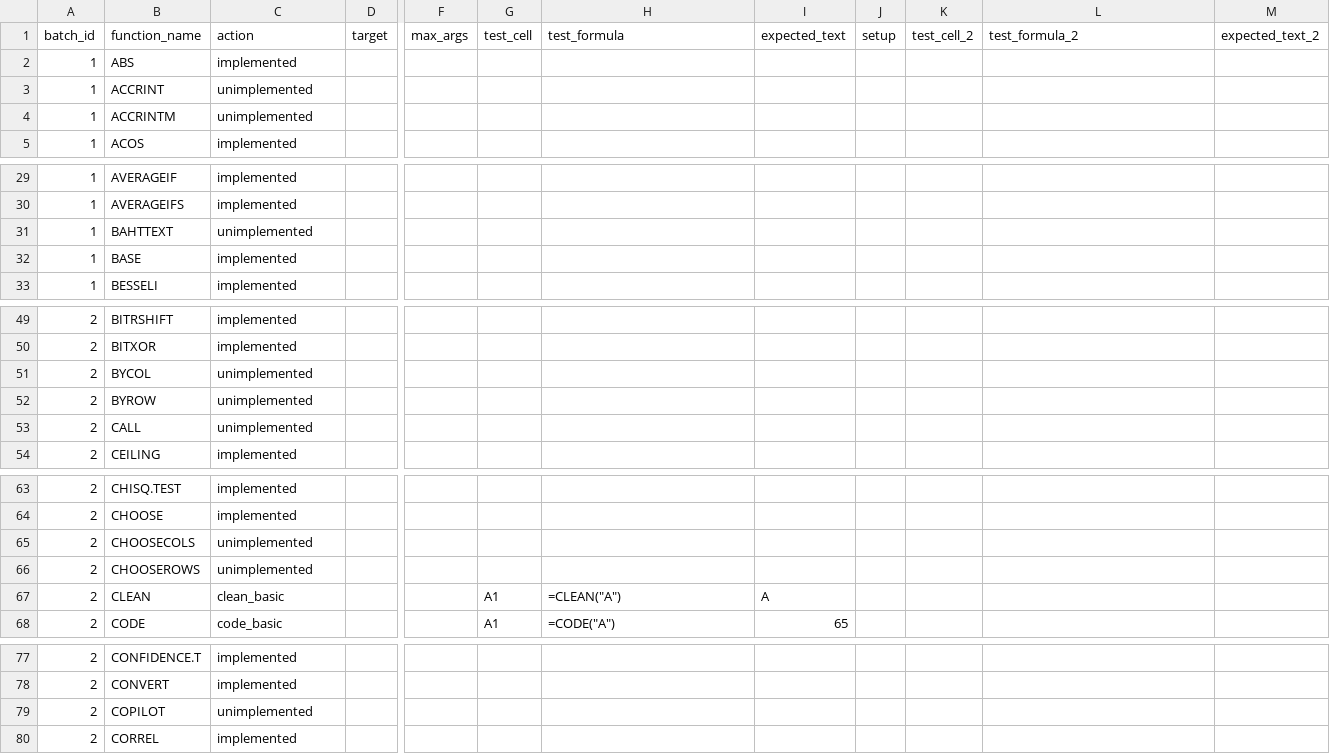
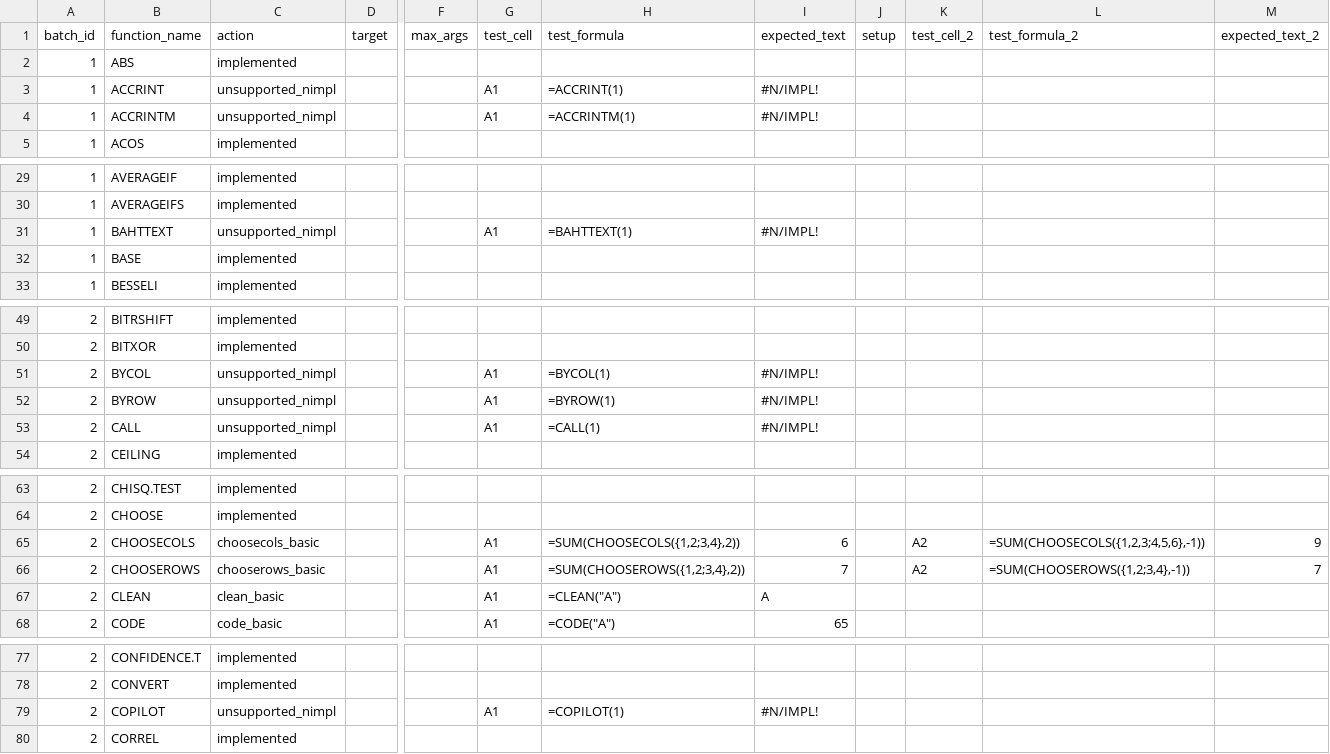
Before and after one commit to ThoroBid-AI/Dagger_IronCalc, a CSV file: specs/pipelines/function_fallbacks.csv, drawn as a sheet; only a part is shown, gaps mark what is left out; the diff covers the shown part only; the diff names each change by its address in the sheet, - before the commit and + after, or states it on an @@ line.

```diff
--- a/specs/pipelines/function_fallbacks.csv
+++ b/specs/pipelines/function_fallbacks.csv
-C3:C4 (action): unimplemented
+C3:C4 (action): unsupported_nimpl
-G3:G4 (test_cell): (empty)
+G3:G4 (test_cell): A1
-H3 (test_formula): (empty)
+H3 (test_formula): =ACCRINT(1)
-I3:I4 (expected_text): (empty)
+I3:I4 (expected_text): #N/IMPL!
-H4 (test_formula): (empty)
+H4 (test_formula): =ACCRINTM(1)
-C31 (action): unimplemented
+C31 (action): unsupported_nimpl
-G31 (test_cell): (empty)
+G31 (test_cell): A1
-H31 (test_formula): (empty)
+H31 (test_formula): =BAHTTEXT(1)
-I31 (expected_text): (empty)
+I31 (expected_text): #N/IMPL!
-C51:C53 (action): unimplemented
+C51:C53 (action): unsupported_nimpl
-G51:G53 (test_cell): (empty)
+G51:G53 (test_cell): A1
-H51 (test_formula): (empty)
+H51 (test_formula): =BYCOL(1)
-I51:I53 (expected_text): (empty)
+I51:I53 (expected_text): #N/IMPL!
-H52 (test_formula): (empty)
+H52 (test_formula): =BYROW(1)
-H53 (test_formula): (empty)
+H53 (test_formula): =CALL(1)
-C65 (action): unimplemented
+C65 (action): choosecols_basic
-G65:G66 (test_cell): (empty)
+G65:G66 (test_cell): A1
-H65 (test_formula): (empty)
+H65 (test_formula): =SUM(CHOOSECOLS({1,2;3,4},2))
-I65 (expected_text): (empty)
+I65 (expected_text): 6
-K65:K66 (test_cell_2): (empty)
+K65:K66 (test_cell_2): A2
-L65 (test_formula_2): (empty)
+L65 (test_formula_2): =SUM(CHOOSECOLS({1,2,3;4,5,6},-1))
-M65 (expected_text_2): (empty)
+M65 (expected_text_2): 9
-C66 (action): unimplemented
+C66 (action): chooserows_basic
-H66 (test_formula): (empty)
+H66 (test_formula): =SUM(CHOOSEROWS({1,2;3,4},2))
-I66 (expected_text): (empty)
+I66 (expected_text): 7
-L66 (test_formula_2): (empty)
+L66 (test_formula_2): =SUM(CHOOSEROWS({1,2;3,4},-1))
-M66 (expected_text_2): (empty)
+M66 (expected_text_2): 7
-C79 (action): unimplemented
+C79 (action): unsupported_nimpl
-G79 (test_cell): (empty)
+G79 (test_cell): A1
-H79 (test_formula): (empty)
+H79 (test_formula): =COPILOT(1)
-I79 (expected_text): (empty)
+I79 (expected_text): #N/IMPL!
```
Also changed, not shown: 68 edited cells elsewhere in this file, 3 other files.
